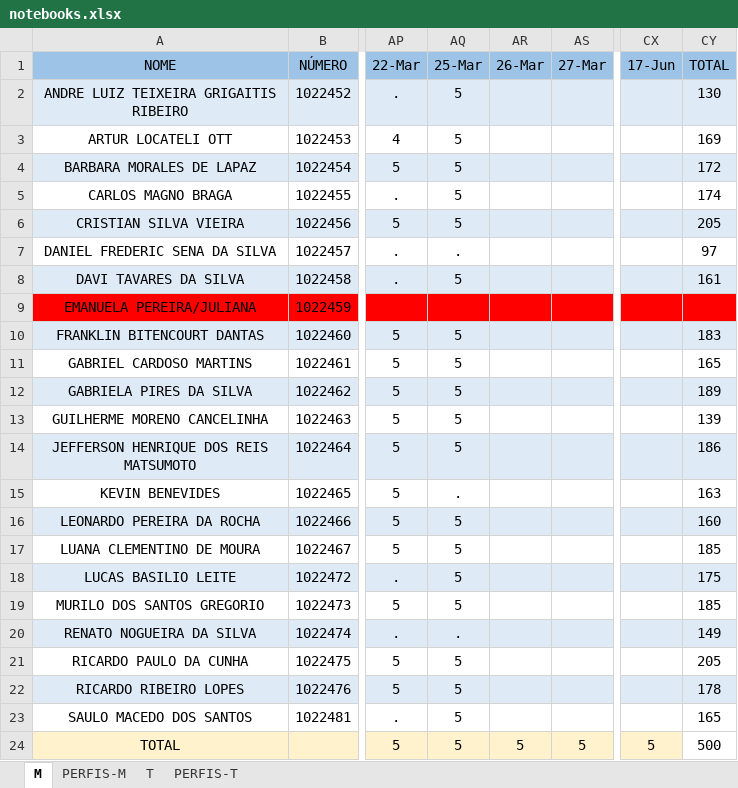
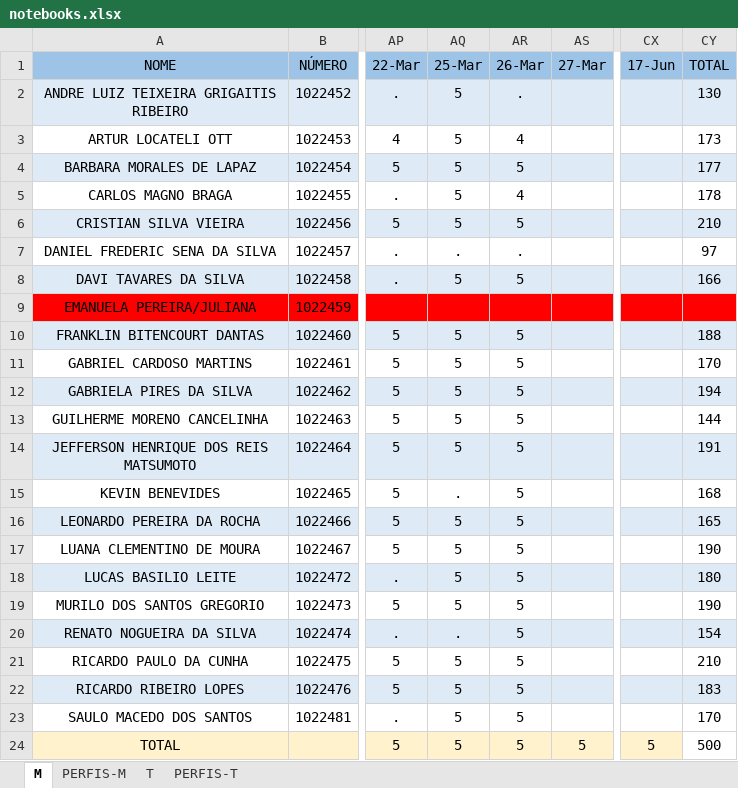
Before and after one commit to hstrada/senai-desenvolvimento-1s2019, an Excel workbook: planejamento/notebooks.xlsx, sheet M, drawn as a sheet; only a part is shown, gaps mark what is left out; values as stored, in another font and other column widths than the file's, no borders; the diff names each change by its address in the sheet, - before the commit and + after, or states it on an @@ line.

Commit message:
up

```diff
--- a/planejamento/notebooks.xlsx (sheet M)
+++ b/planejamento/notebooks.xlsx (sheet M)
-AR2 (26-Mar): (empty)
+AR2 (26-Mar): .
-AR3 (26-Mar): (empty)
+AR3 (26-Mar): 4
-CY3 (TOTAL): 169
+CY3 (TOTAL): 173
-AR4 (26-Mar): (empty)
+AR4 (26-Mar): 5
-CY4 (TOTAL): 172
+CY4 (TOTAL): 177
-AR5 (26-Mar): (empty)
+AR5 (26-Mar): 4
-CY5 (TOTAL): 174
+CY5 (TOTAL): 178
-AR6 (26-Mar): (empty)
+AR6 (26-Mar): 5
-CY6 (TOTAL): 205
+CY6 (TOTAL): 210
-AR7 (26-Mar): (empty)
+AR7 (26-Mar): .
-AR8 (26-Mar): (empty)
+AR8 (26-Mar): 5
-CY8 (TOTAL): 161
+CY8 (TOTAL): 166
-AR10:AR23 (26-Mar): (empty)
+AR10:AR23 (26-Mar): 5
-CY10 (TOTAL): 183
+CY10 (TOTAL): 188
-CY11 (TOTAL): 165
+CY11 (TOTAL): 170
-CY12 (TOTAL): 189
+CY12 (TOTAL): 194
-CY13 (TOTAL): 139
+CY13 (TOTAL): 144
-CY14 (TOTAL): 186
+CY14 (TOTAL): 191
-CY15 (TOTAL): 163
+CY15 (TOTAL): 168
-CY16 (TOTAL): 160
+CY16 (TOTAL): 165
-CY17 (TOTAL): 185
+CY17 (TOTAL): 190
-CY18 (TOTAL): 175
+CY18 (TOTAL): 180
-CY19 (TOTAL): 185
+CY19 (TOTAL): 190
-CY20 (TOTAL): 149
+CY20 (TOTAL): 154
-CY21 (TOTAL): 205
+CY21 (TOTAL): 210
-CY22 (TOTAL): 178
+CY22 (TOTAL): 183
-CY23 (TOTAL): 165
+CY23 (TOTAL): 170
```
